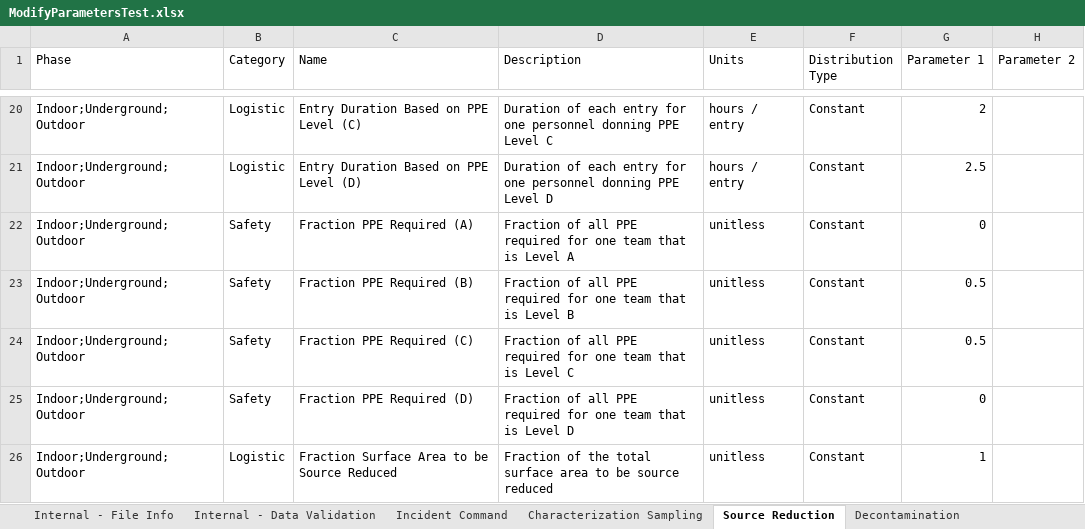
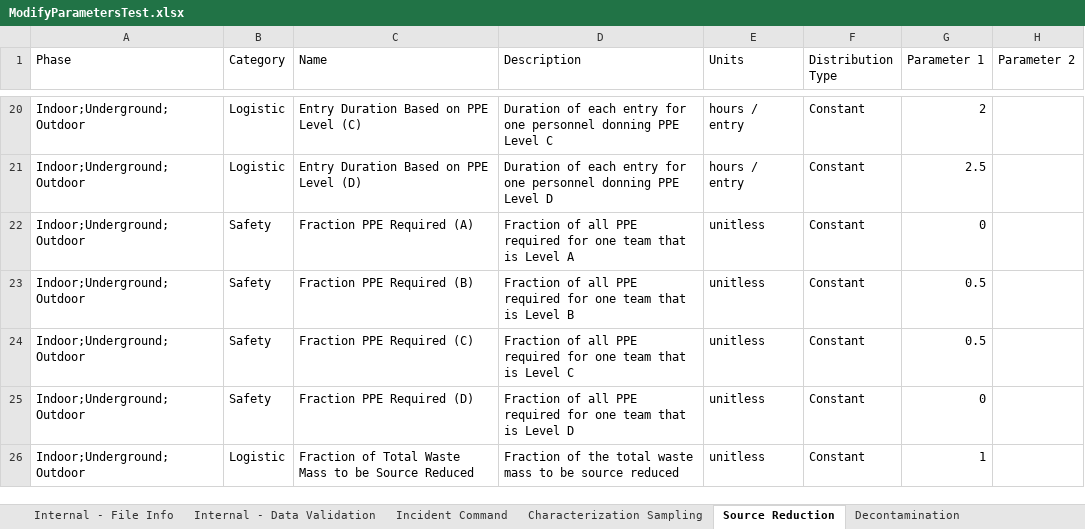
Before and after one commit to USEPA/EPADecon, an Excel workbook: Battelle.EPA.WideAreaDecon.Model.Tests/InputFiles/ModifyParametersTest.xlsx, sheet Source Reduction, drawn as a sheet; only a part is shown, gaps mark what is left out; values as stored, in another font and other column widths than the file's, no borders; conditional formats and table styles not drawn; the diff names each change by its address in the sheet, - before the commit and + after, or states it on an @@ line.

Commit message:
Replaced surface area to be source reduced with mass to be source reduced

```diff
--- a/Battelle.EPA.WideAreaDecon.Model.Tests/InputFiles/ModifyParametersTest.xlsx (sheet Source Reduction)
+++ b/Battelle.EPA.WideAreaDecon.Model.Tests/InputFiles/ModifyParametersTest.xlsx (sheet Source Reduction)
-C26 (Name): Fraction Surface Area to be…
+C26 (Name): Fraction of Total Waste Mass to be…
-D26 (Description): …the total surface area to be…
+D26 (Description): …the total waste mass to be…
```
Also changed, not shown: InputFiles/ModifyParameters.xlsx, 10 other files.
